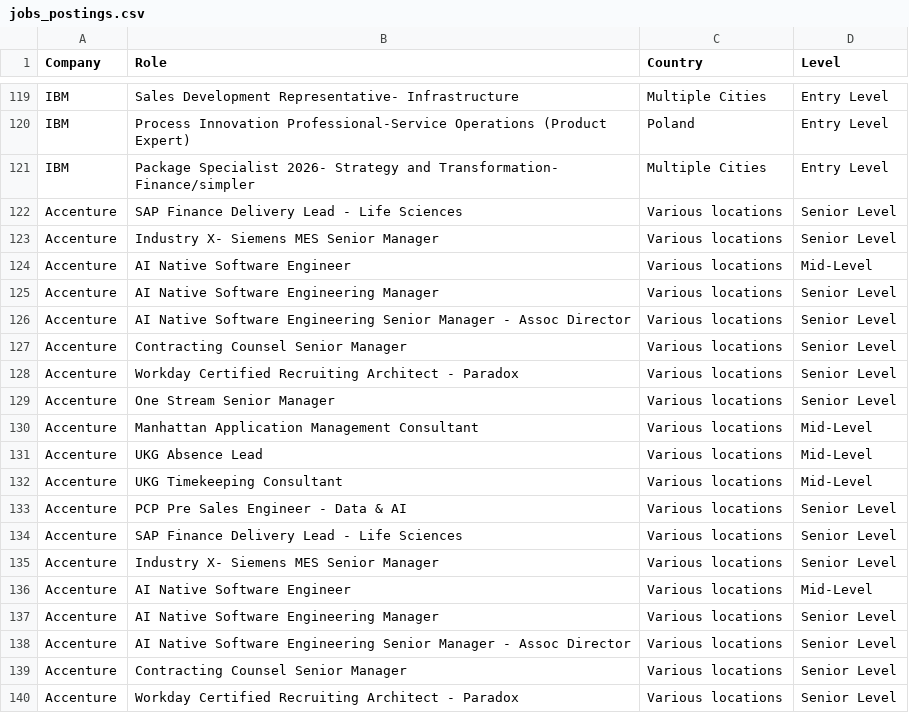
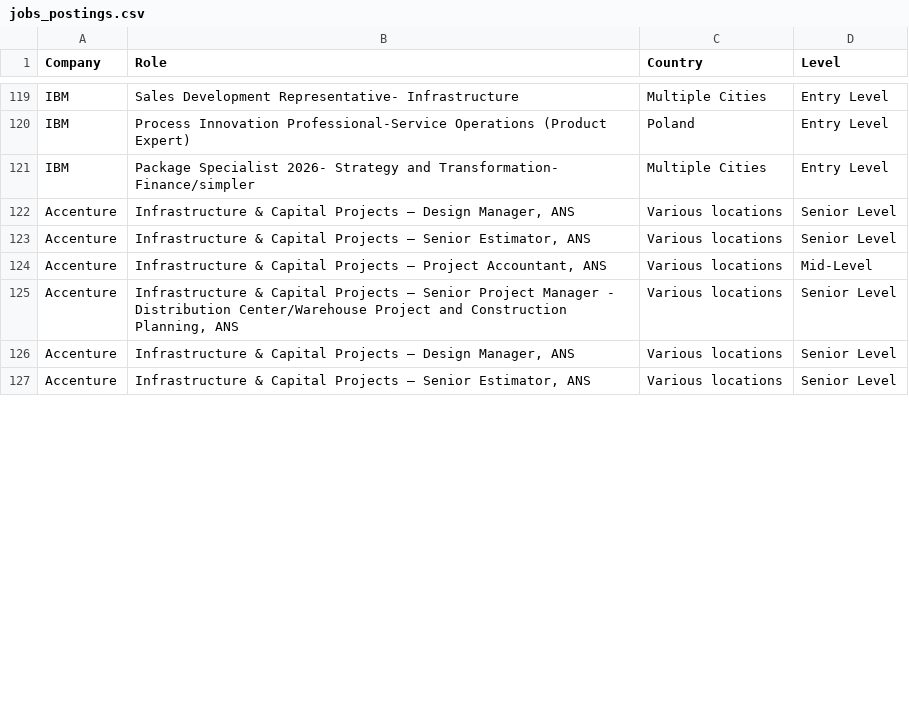
Before and after one commit to nefigarcia/outsourcing-analysis, a CSV file: jobs_postings.csv, drawn as a sheet; only a part is shown, gaps mark what is left out; the diff covers the shown part only.

```diff
--- a/jobs_postings.csv
+++ b/jobs_postings.csv
@@ -121,20 +121,7 @@ IBM,Process Innovation Professional-Service Operations (Product Expert),Poland
 IBM,Package Specialist 2026- Strategy and Transformation- Finance/simpler,Multiple Cities,Entry Level
-Accenture,SAP Finance Delivery Lead - Life Sciences,Various locations,Senior Level
-Accenture,Industry X- Siemens MES Senior Manager,Various locations,Senior Level
-Accenture,AI Native Software Engineer,Various locations,Mid-Level
-Accenture,AI Native Software Engineering Manager,Various locations,Senior Level
-Accenture,AI Native Software Engineering Senior Manager - Assoc Director,Various locations,Senior Level
-Accenture,Contracting Counsel Senior Manager,Various locations,Senior Level
-Accenture,Workday Certified Recruiting Architect - Paradox,Various locations,Senior Level
-Accenture,One Stream Senior Manager,Various locations,Senior Level
-Accenture,Manhattan Application Management Consultant,Various locations,Mid-Level
-Accenture,UKG Absence Lead,Various locations,Mid-Level
-Accenture,UKG Timekeeping Consultant,Various locations,Mid-Level
-Accenture,PCP Pre Sales Engineer - Data & AI,Various locations,Senior Level
-Accenture,SAP Finance Delivery Lead - Life Sciences,Various locations,Senior Level
-Accenture,Industry X- Siemens MES Senior Manager,Various locations,Senior Level
-Accenture,AI Native Software Engineer,Various locations,Mid-Level
-Accenture,AI Native Software Engineering Manager,Various locations,Senior Level
-Accenture,AI Native Software Engineering Senior Manager - Assoc Director,Various locations,Senior Level
-Accenture,Contracting Counsel Senior Manager,Various locations,Senior Level
-Accenture,Workday Certified Recruiting Architect - Paradox,Various locations,Senior Level
+Accenture,"Infrastructure & Capital Projects – Design Manager, ANS",Various locations,Senior Level
+Accenture,"Infrastructure & Capital Projects – Senior Estimator, ANS",Various locations,Senior Level
+Accenture,"Infrastructure & Capital Projects – Project Accountant, ANS",Various locations,Mid-Level
+Accenture,"Infrastructure & Capital Projects – Senior Project Manager - Distribution Center/Warehouse Project and Construction Planning, ANS",Various locations,Senior Level
+Accenture,"Infrastructure & Capital Projects – Design Manager, ANS",Various locations,Senior Level
+Accenture,"Infrastructure & Capital Projects – Senior Estimator, ANS",Various locations,Senior Level
```
Also changed, not shown: 19 removed rows, 2 moved rows and 10 edited cells elsewhere in this file.
